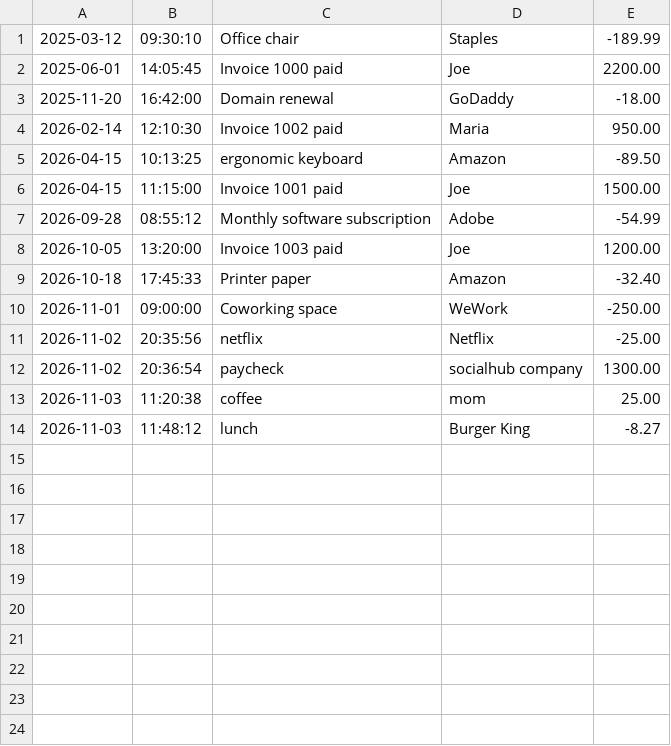
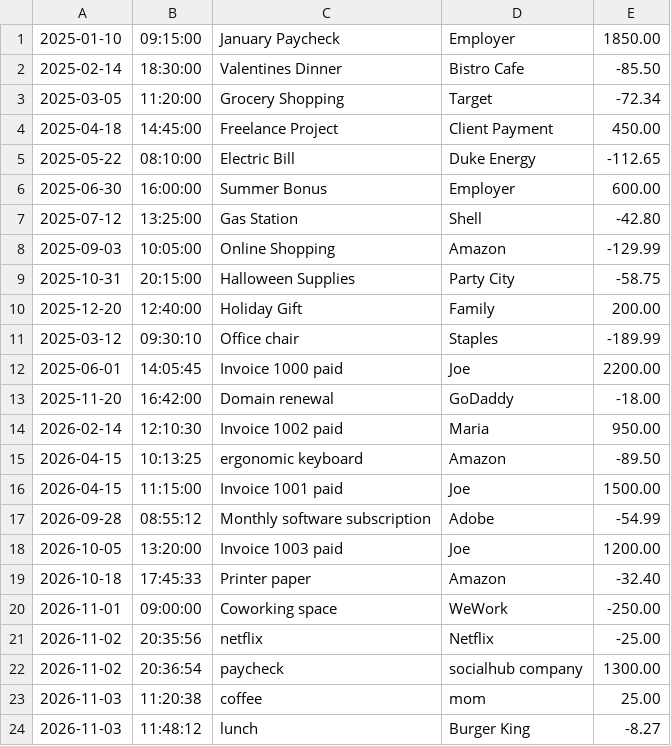
Before and after one commit to DaaciE/Bootcamp_Evans, a CSV file: AccountingLedger/src/main/resources/transactions.csv, drawn as a sheet.

```diff
--- a/AccountingLedger/src/main/resources/transactions.csv
+++ b/AccountingLedger/src/main/resources/transactions.csv
@@ -1 +1,11 @@
+2025-01-10|09:15:00|January Paycheck|Employer|1850.00
+2025-02-14|18:30:00|Valentines Dinner|Bistro Cafe|-85.50
+2025-03-05|11:20:00|Grocery Shopping|Target|-72.34
+2025-04-18|14:45:00|Freelance Project|Client Payment|450.00
+2025-05-22|08:10:00|Electric Bill|Duke Energy|-112.65
+2025-06-30|16:00:00|Summer Bonus|Employer|600.00
+2025-07-12|13:25:00|Gas Station|Shell|-42.80
+2025-09-03|10:05:00|Online Shopping|Amazon|-129.99
+2025-10-31|20:15:00|Halloween Supplies|Party City|-58.75
+2025-12-20|12:40:00|Holiday Gift|Family|200.00
 2025-03-12|09:30:10|Office chair|Staples|-189.99
```
Also changed, not shown: 1 other file.
